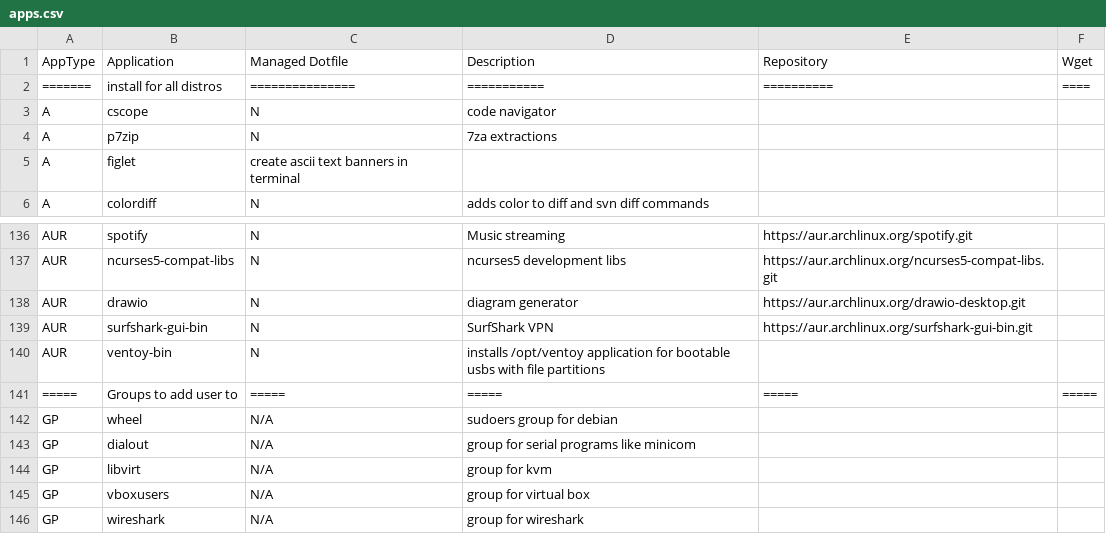
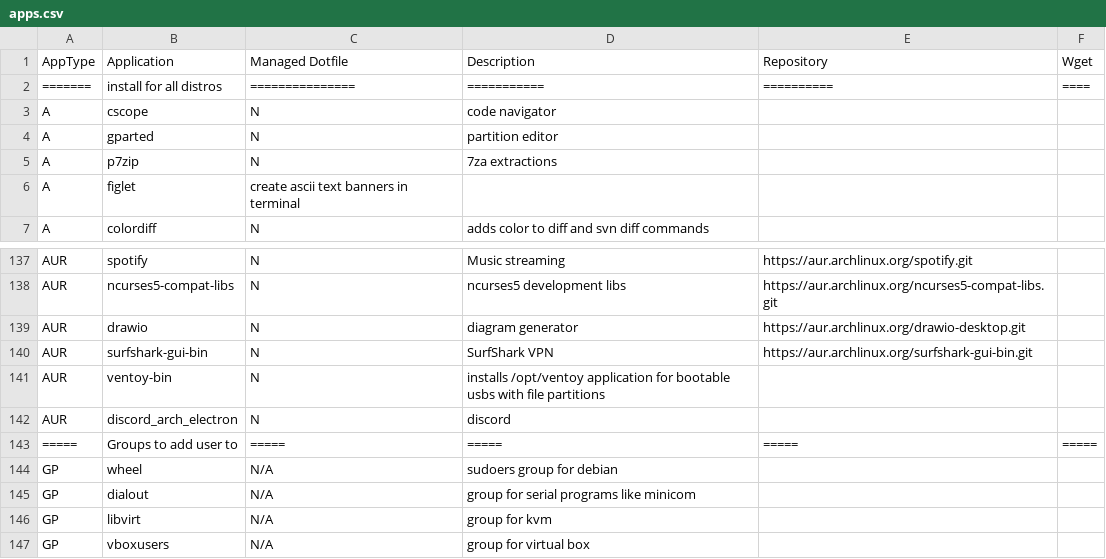
Before and after one commit to gutelfuldead/dotfiles, a CSV file: apps.csv, drawn as a sheet; only a part is shown, gaps mark what is left out; the shorter side is filled out with more unchanged rows.

Commit message:
up readme add discord to apps

```diff
--- a/apps.csv
+++ b/apps.csv
@@ -3,2 +3,3 @@ AppType,Application,Managed Dotfile,Description,Repository,Wget
 A,cscope,N,code navigator,,
+A,gparted,N,partition editor,,
 A,p7zip,N,7za extractions,,
@@ -140,2 +141,3 @@ AUR,surfshark-gui-bin,N,SurfShark VPN,https://aur.archlinux.org/surfshark-gui-bi
 AUR,ventoy-bin,N,installs /opt/ventoy application for bootable usbs with file partitions,
+AUR,discord_arch_electron,N,discord,
 =====,Groups to add user to,=====,=====,=====,=====
```
Also changed, not shown: 1 other file.
